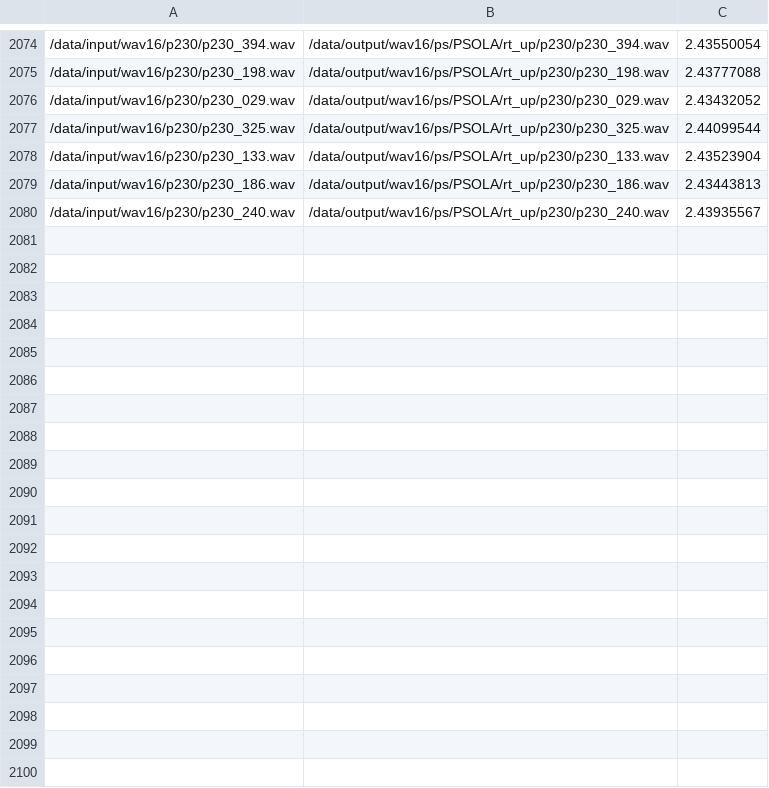
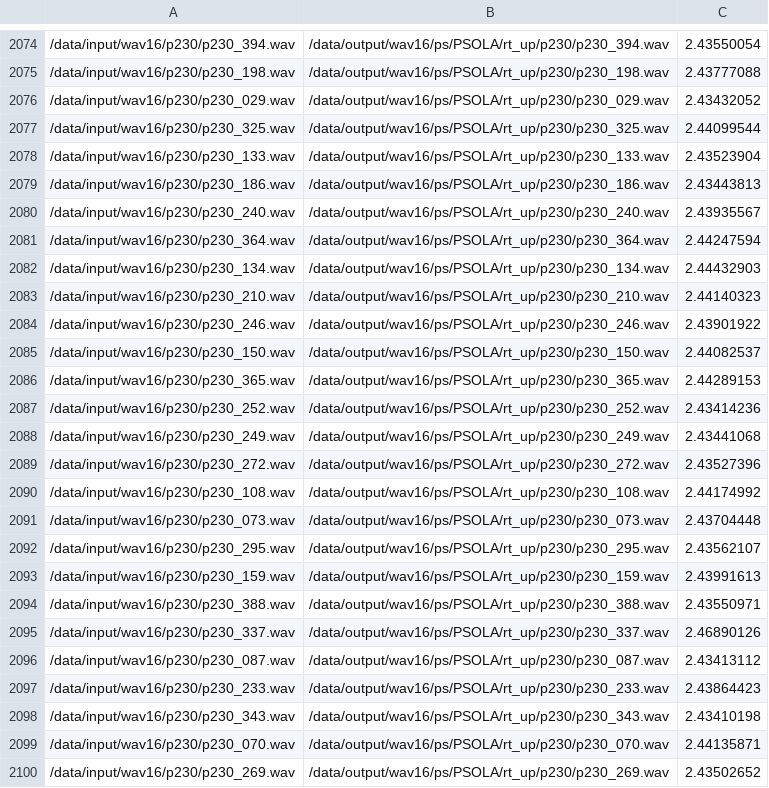
Before and after one commit to mariapolak/SMC10, a CSV file: evaluation/objective/visqol/visqol_PSOLA_rt_up.csv, drawn as a sheet; only a part is shown, gaps mark what is left out; the diff covers the shown part only; the diff names each change by its address in the sheet, - before the commit and + after, or states it on an @@ line.

Commit message:
Evaluation Update

```diff
--- a/evaluation/objective/visqol/visqol_PSOLA_rt_up.csv
+++ b/evaluation/objective/visqol/visqol_PSOLA_rt_up.csv
+row 2081: /data/input/wav16/p230/p230_364.wav | /data/output/wav16/ps/PSOLA/rt_up/p230/p230_364.wav | 2.44247594
+row 2082: /data/input/wav16/p230/p230_134.wav | /data/output/wav16/ps/PSOLA/rt_up/p230/p230_134.wav | 2.44432903
+row 2083: /data/input/wav16/p230/p230_210.wav | /data/output/wav16/ps/PSOLA/rt_up/p230/p230_210.wav | 2.44140323
+row 2084: /data/input/wav16/p230/p230_246.wav | /data/output/wav16/ps/PSOLA/rt_up/p230/p230_246.wav | 2.43901922
+row 2085: /data/input/wav16/p230/p230_150.wav | /data/output/wav16/ps/PSOLA/rt_up/p230/p230_150.wav | 2.44082537
+row 2086: /data/input/wav16/p230/p230_365.wav | /data/output/wav16/ps/PSOLA/rt_up/p230/p230_365.wav | 2.44289153
+row 2087: /data/input/wav16/p230/p230_252.wav | /data/output/wav16/ps/PSOLA/rt_up/p230/p230_252.wav | 2.43414236
+row 2088: /data/input/wav16/p230/p230_249.wav | /data/output/wav16/ps/PSOLA/rt_up/p230/p230_249.wav | 2.43441068
+row 2089: /data/input/wav16/p230/p230_272.wav | /data/output/wav16/ps/PSOLA/rt_up/p230/p230_272.wav | 2.43527396
+row 2090: /data/input/wav16/p230/p230_108.wav | /data/output/wav16/ps/PSOLA/rt_up/p230/p230_108.wav | 2.44174992
+row 2091: /data/input/wav16/p230/p230_073.wav | /data/output/wav16/ps/PSOLA/rt_up/p230/p230_073.wav | 2.43704448
+row 2092: /data/input/wav16/p230/p230_295.wav | /data/output/wav16/ps/PSOLA/rt_up/p230/p230_295.wav | 2.43562107
+row 2093: /data/input/wav16/p230/p230_159.wav | /data/output/wav16/ps/PSOLA/rt_up/p230/p230_159.wav | 2.43991613
+row 2094: /data/input/wav16/p230/p230_388.wav | /data/output/wav16/ps/PSOLA/rt_up/p230/p230_388.wav | 2.43550971
+row 2095: /data/input/wav16/p230/p230_337.wav | /data/output/wav16/ps/PSOLA/rt_up/p230/p230_337.wav | 2.46890126
+row 2096: /data/input/wav16/p230/p230_087.wav | /data/output/wav16/ps/PSOLA/rt_up/p230/p230_087.wav | 2.43413112
+row 2097: /data/input/wav16/p230/p230_233.wav | /data/output/wav16/ps/PSOLA/rt_up/p230/p230_233.wav | 2.43864423
+row 2098: /data/input/wav16/p230/p230_343.wav | /data/output/wav16/ps/PSOLA/rt_up/p230/p230_343.wav | 2.43410198
+row 2099: /data/input/wav16/p230/p230_070.wav | /data/output/wav16/ps/PSOLA/rt_up/p230/p230_070.wav | 2.44135871
+row 2100: /data/input/wav16/p230/p230_269.wav | /data/output/wav16/ps/PSOLA/rt_up/p230/p230_269.wav | 2.43502652
```
Also changed, not shown: 18 added rows elsewhere in this file, 6 other files.
